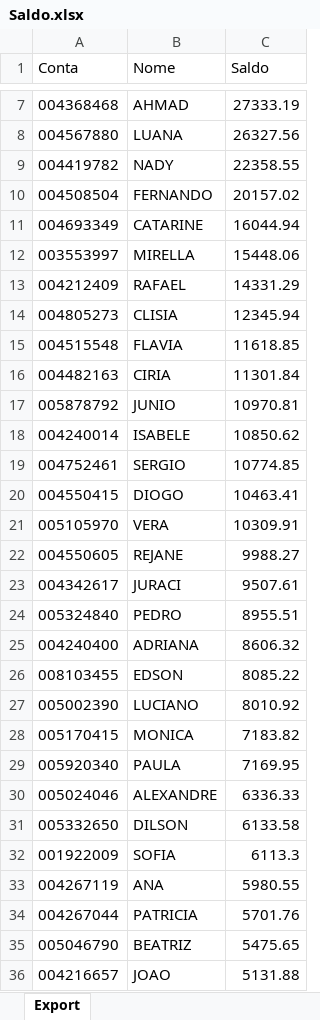
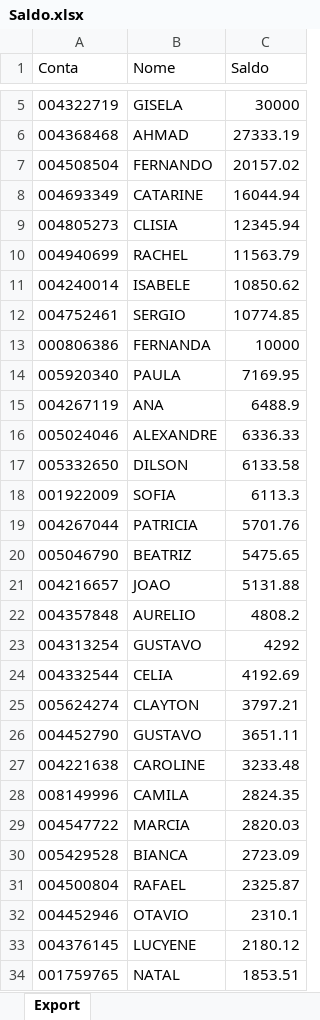
Before and after one commit to bluemetrixgit/Mesa_de_operacao, an Excel workbook: Saldo.xlsx, sheet Export, drawn as a sheet; only a part is shown, gaps mark what is left out; the shorter side is filled out with more unchanged rows; values as stored, in another font and other column widths than the file's, no borders; removed rows and columns are numbered as before the commit, all else as after; the diff covers the shown part only; the diff names each change by its address in the sheet, - before the commit and + after, or states it on an @@ line.

Commit message:
Add files via upload

```diff
--- a/Saldo.xlsx (sheet Export)
+++ b/Saldo.xlsx (sheet Export)
+row 5: 004322719 | GISELA | 30000
-row 8: 004567880 | LUANA | 26327.56
-row 9: 004419782 | NADY | 22358.55
-row 12: 003553997 | MIRELLA | 15448.06
-row 13: 004212409 | RAFAEL | 14331.29
-row 15: 004515548 | FLAVIA | 11618.85
-row 16: 004482163 | CIRIA | 11301.84
-row 17: 005878792 | JUNIO | 10970.81
+row 10: 004940699 | RACHEL | 11563.79
-row 20: 004550415 | DIOGO | 10463.41
-row 21: 005105970 | VERA | 10309.91
-row 22: 004550605 | REJANE | 9988.27
-row 23: 004342617 | JURACI | 9507.61
-row 24: 005324840 | PEDRO | 8955.51
-row 25: 004240400 | ADRIANA | 8606.32
-row 26: 008103455 | EDSON | 8085.22
-row 27: 005002390 | LUCIANO | 8010.92
-row 28: 005170415 | MONICA | 7183.82
+row 13: 000806386 | FERNANDA | 10000
+row 15: 004267119 | ANA | 6488.9
-row 33: 004267119 | ANA | 5980.55
```
Also changed, not shown: 4 added rows and 5 removed rows elsewhere in this sheet.
